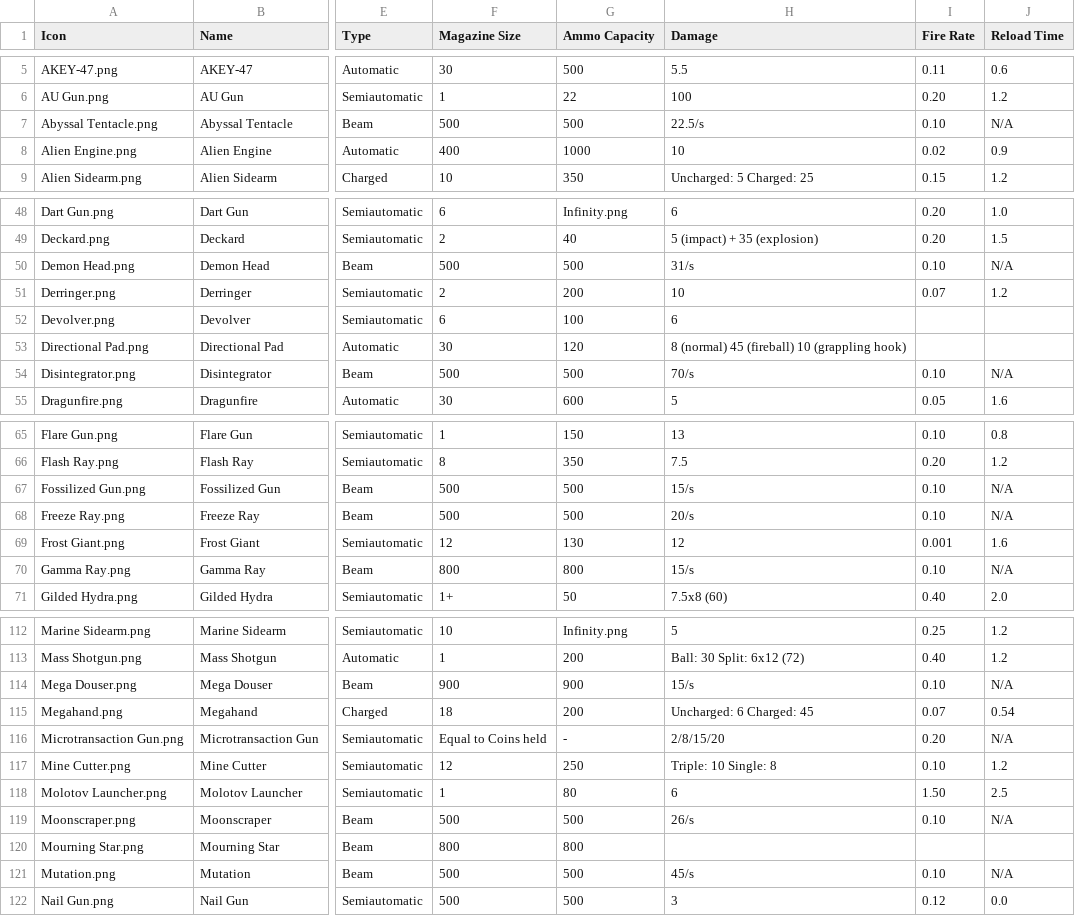
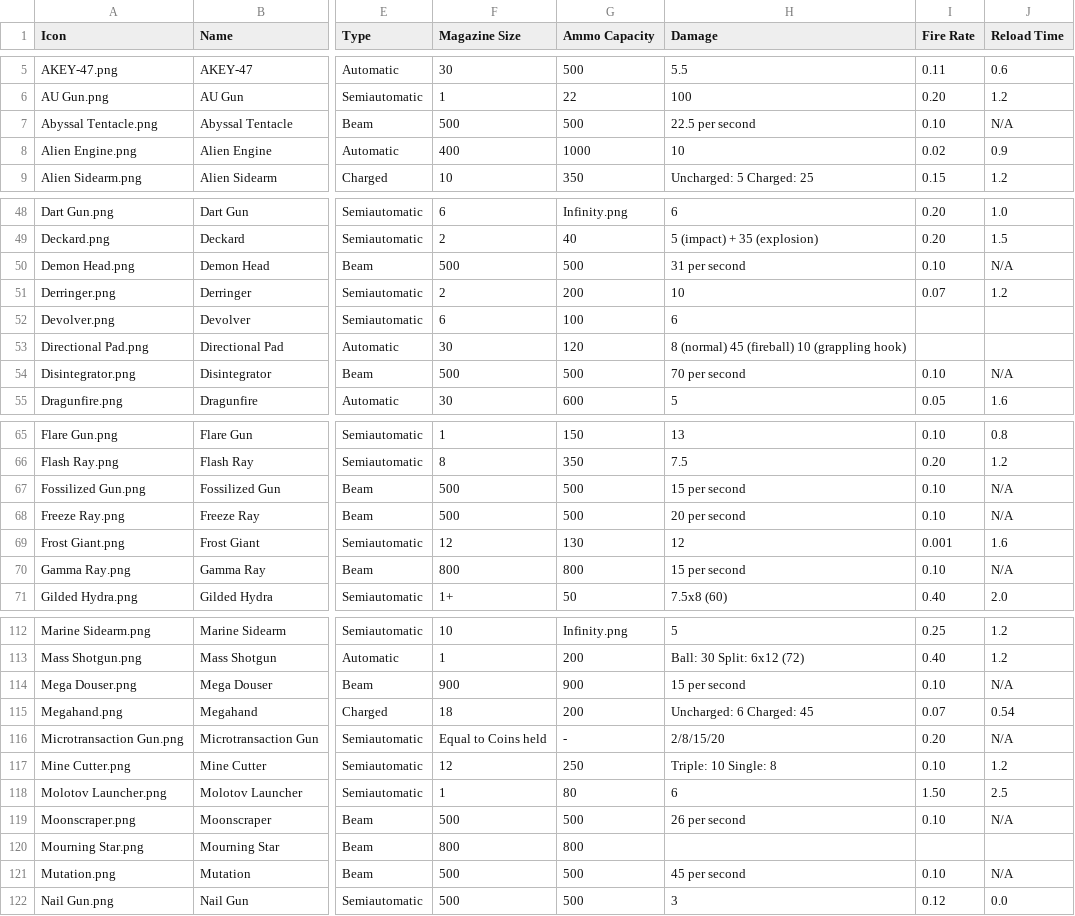
Before and after one commit to trayo/gungeon_helper, a CSV file: items.csv, drawn as a sheet; only a part is shown, gaps mark what is left out; the diff covers the shown part only; the diff names each change by its address in the sheet, - before the commit and + after, or states it on an @@ line.

Commit message:
change \s to 'per second'

```diff
--- a/items.csv
+++ b/items.csv
-H7 (Damage): 22.5/s
+H7 (Damage): 22.5 per second
-H50 (Damage): 31/s
+H50 (Damage): 31 per second
-H54 (Damage): 70/s
+H54 (Damage): 70 per second
-H67 (Damage): 15/s
+H67 (Damage): 15 per second
-H68 (Damage): 20/s
+H68 (Damage): 20 per second
-H70 (Damage): 15/s
+H70 (Damage): 15 per second
-H114 (Damage): 15/s
+H114 (Damage): 15 per second
-H119 (Damage): 26/s
+H119 (Damage): 26 per second
-H121 (Damage): 45/s
+H121 (Damage): 45 per second
```
Also changed, not shown: 5 edited cells elsewhere in this file.
